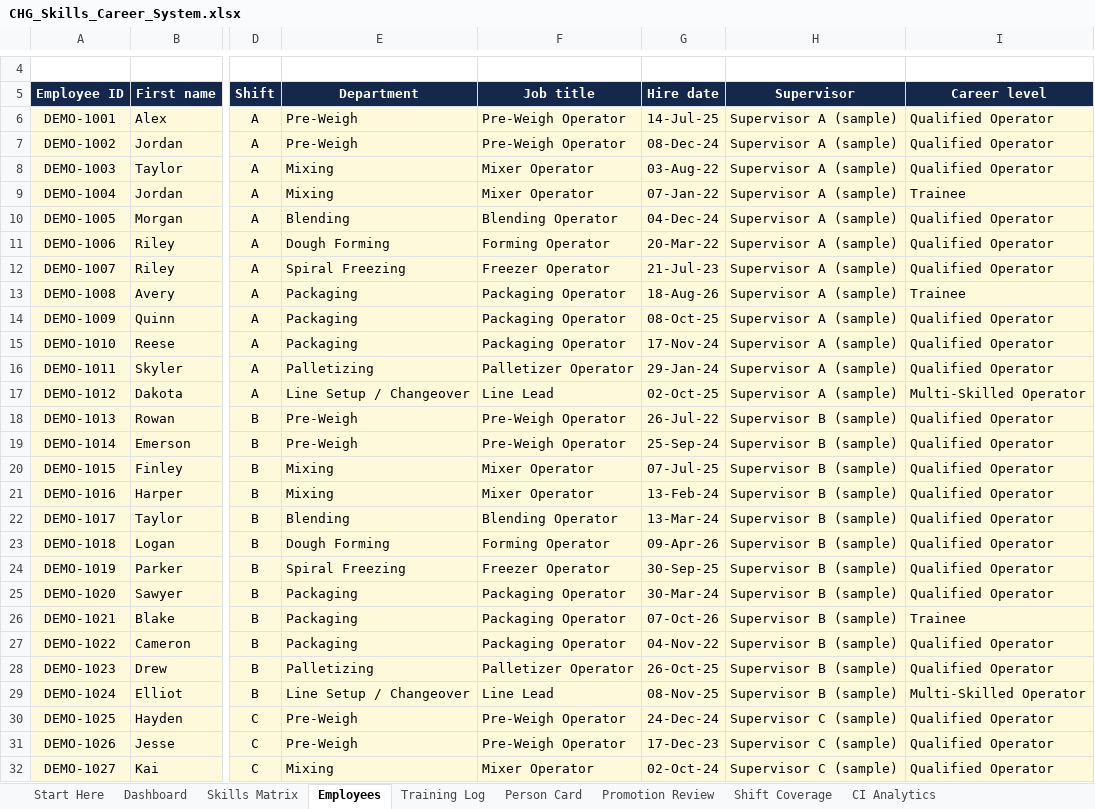
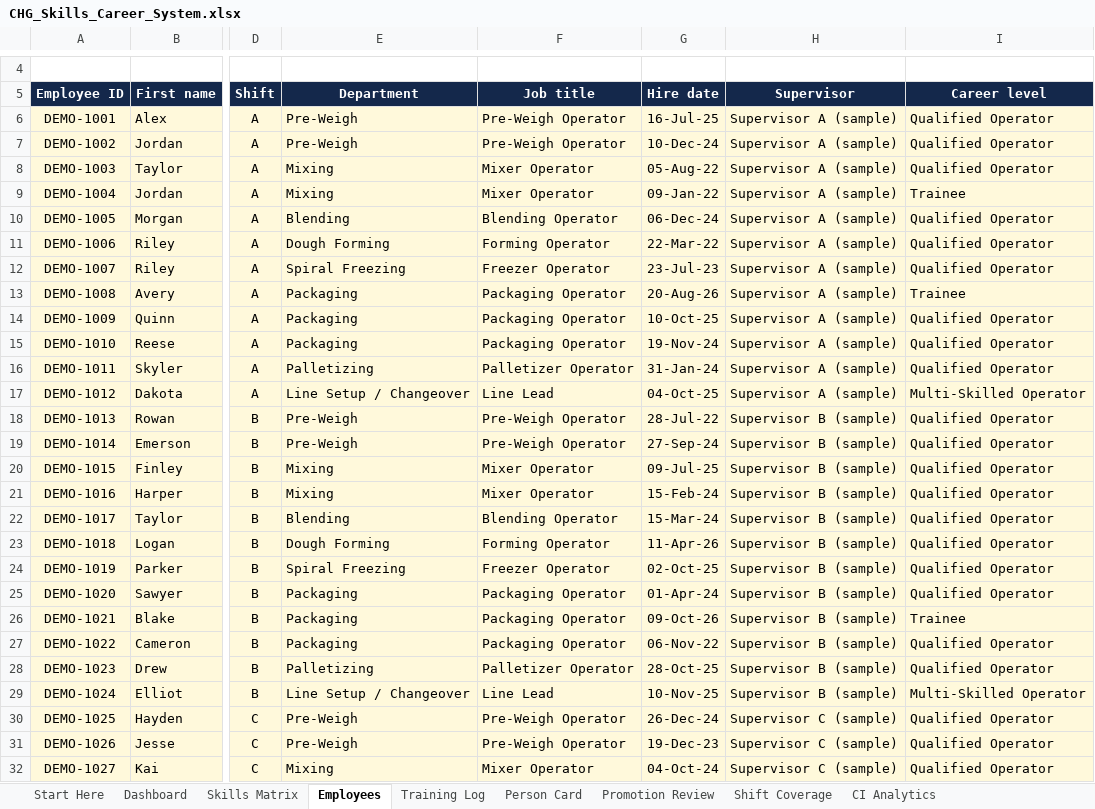
Before and after one commit to mabendeh/QMS_System1, an Excel workbook: training/CHG_Skills_Career_System.xlsx, sheet Employees, drawn as a sheet; only a part is shown, gaps mark what is left out; values as stored, in another font and other column widths than the file's, no borders; charts and pictures and conditional formats not drawn; the diff covers the shown part only; the diff names each change by its address in the sheet, - before the commit and + after, or states it on an @@ line.

```diff
--- a/training/CHG_Skills_Career_System.xlsx (sheet Employees)
+++ b/training/CHG_Skills_Career_System.xlsx (sheet Employees)
-G6 (Hire date): 14-Jul-25
+G6 (Hire date): 16-Jul-25
-G7 (Hire date): 08-Dec-24
+G7 (Hire date): 10-Dec-24
-G8 (Hire date): 03-Aug-22
+G8 (Hire date): 05-Aug-22
-G9 (Hire date): 07-Jan-22
+G9 (Hire date): 09-Jan-22
-G10 (Hire date): 04-Dec-24
+G10 (Hire date): 06-Dec-24
-G11 (Hire date): 20-Mar-22
+G11 (Hire date): 22-Mar-22
-G12 (Hire date): 21-Jul-23
+G12 (Hire date): 23-Jul-23
-G13 (Hire date): 18-Aug-26
+G13 (Hire date): 20-Aug-26
-G14 (Hire date): 08-Oct-25
+G14 (Hire date): 10-Oct-25
-G15 (Hire date): 17-Nov-24
+G15 (Hire date): 19-Nov-24
-G16 (Hire date): 29-Jan-24
+G16 (Hire date): 31-Jan-24
-G17 (Hire date): 02-Oct-25
+G17 (Hire date): 04-Oct-25
-G18 (Hire date): 26-Jul-22
+G18 (Hire date): 28-Jul-22
-G19 (Hire date): 25-Sep-24
+G19 (Hire date): 27-Sep-24
-G20 (Hire date): 07-Jul-25
+G20 (Hire date): 09-Jul-25
-G21 (Hire date): 13-Feb-24
+G21 (Hire date): 15-Feb-24
-G22 (Hire date): 13-Mar-24
+G22 (Hire date): 15-Mar-24
-G23 (Hire date): 09-Apr-26
+G23 (Hire date): 11-Apr-26
-G24 (Hire date): 30-Sep-25
+G24 (Hire date): 02-Oct-25
-G25 (Hire date): 30-Mar-24
+G25 (Hire date): 01-Apr-24
-G26 (Hire date): 07-Oct-26
+G26 (Hire date): 09-Oct-26
-G27 (Hire date): 04-Nov-22
+G27 (Hire date): 06-Nov-22
-G28 (Hire date): 26-Oct-25
+G28 (Hire date): 28-Oct-25
-G29 (Hire date): 08-Nov-25
+G29 (Hire date): 10-Nov-25
-G30 (Hire date): 24-Dec-24
+G30 (Hire date): 26-Dec-24
-G31 (Hire date): 17-Dec-23
+G31 (Hire date): 19-Dec-23
-G32 (Hire date): 02-Oct-24
+G32 (Hire date): 04-Oct-24
```
Also changed, not shown: 11 edited cells elsewhere in this sheet, sheet Training Log, sheet CI Analytics, sheet Person Card, sheet Start Here, sheet Promotion Review, other sheet tabs, charts or pictures, 3 other files.
